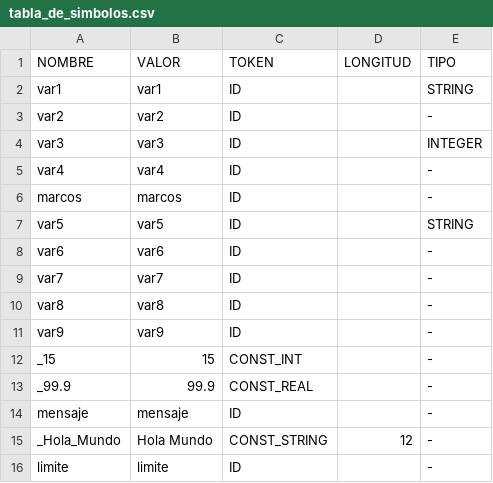
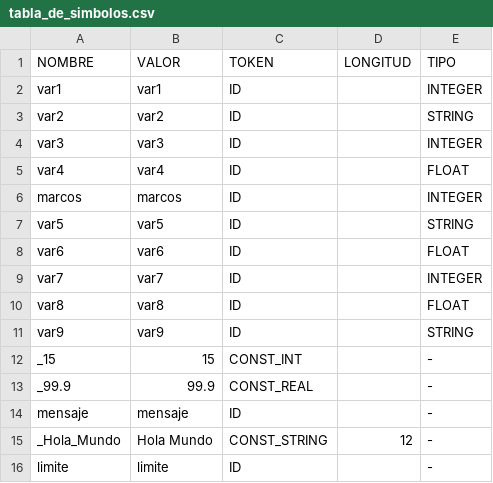
Before and after one commit to Guanart/TP-COMPILADORES, a CSV file: tabla_de_simbolos.csv, drawn as a sheet; only a part is shown.

Commit message:
Corrección declaraciones en árbol. Corrección tabla de símbolos

```diff
--- a/tabla_de_simbolos.csv
+++ b/tabla_de_simbolos.csv
@@ -1,12 +1,12 @@
 NOMBRE,VALOR,TOKEN,LONGITUD,TIPO
-var1,var1,ID,,STRING
-var2,var2,ID,,-
+var1,var1,ID,,INTEGER
+var2,var2,ID,,STRING
 var3,var3,ID,,INTEGER
-var4,var4,ID,,-
-marcos,marcos,ID,,-
+var4,var4,ID,,FLOAT
+marcos,marcos,ID,,INTEGER
 var5,var5,ID,,STRING
-var6,var6,ID,,-
-var7,var7,ID,,-
-var8,var8,ID,,-
-var9,var9,ID,,-
+var6,var6,ID,,FLOAT
+var7,var7,ID,,INTEGER
+var8,var8,ID,,FLOAT
+var9,var9,ID,,STRING
 _15,15,CONST_INT,,-
```
Also changed, not shown: 11 other files.
